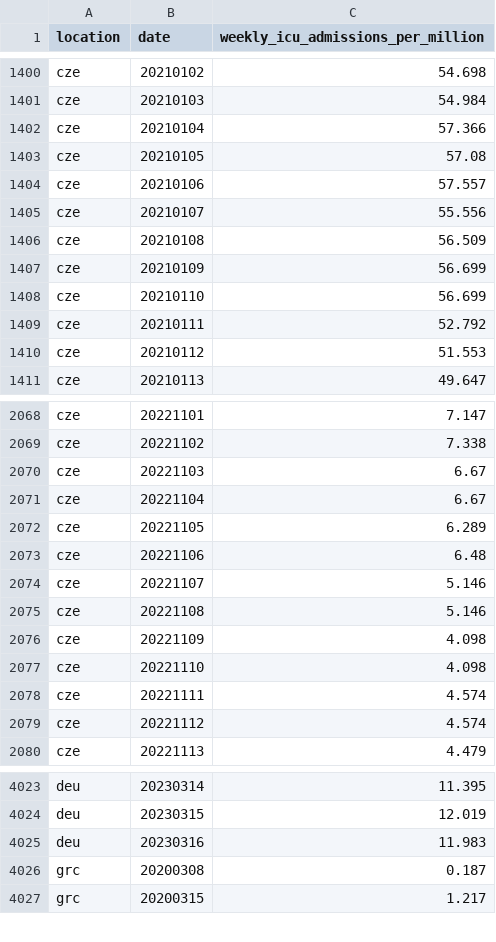
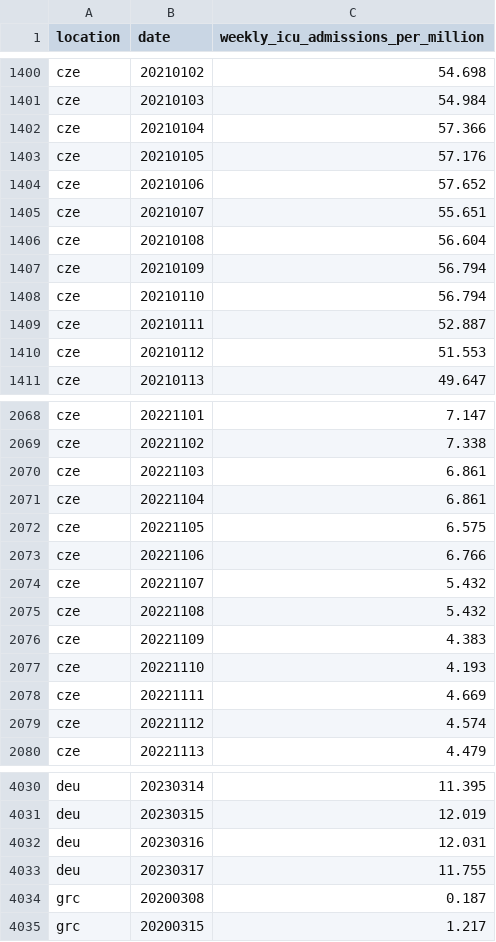
Before and after one commit to open-numbers/ddf--owid--covid_19, a CSV file: ddf--datapoints--weekly_icu_admissions_per_million--by--location--date.csv, drawn as a sheet; only a part is shown, gaps mark what is left out; the diff covers the shown part only.

```diff
--- a/ddf--datapoints--weekly_icu_admissions_per_million--by--location--date.csv
+++ b/ddf--datapoints--weekly_icu_admissions_per_million--by--location--date.csv
@@ -1402,9 +1402,9 @@ cze,20210103,54.984
 cze,20210104,57.366
-cze,20210105,57.08
-cze,20210106,57.557
-cze,20210107,55.556
-cze,20210108,56.509
-cze,20210109,56.699
-cze,20210110,56.699
-cze,20210111,52.792
+cze,20210105,57.176
+cze,20210106,57.652
+cze,20210107,55.651
+cze,20210108,56.604
+cze,20210109,56.794
+cze,20210110,56.794
+cze,20210111,52.887
 cze,20210112,51.553
@@ -2069,11 +2069,11 @@ cze,20221101,7.147
 cze,20221102,7.338
-cze,20221103,6.67
-cze,20221104,6.67
-cze,20221105,6.289
-cze,20221106,6.48
-cze,20221107,5.146
-cze,20221108,5.146
-cze,20221109,4.098
-cze,20221110,4.098
-cze,20221111,4.574
+cze,20221103,6.861
+cze,20221104,6.861
+cze,20221105,6.575
+cze,20221106,6.766
+cze,20221107,5.432
+cze,20221108,5.432
+cze,20221109,4.383
+cze,20221110,4.193
+cze,20221111,4.669
 cze,20221112,4.574
@@ -4024,3 +4031,4 @@ deu,20230314,11.395
 deu,20230315,12.019
-deu,20230316,11.983
+deu,20230316,12.031
+deu,20230317,11.755
 grc,20200308,0.187
```
Also changed, not shown: 7 added rows and 57 edited cells elsewhere in this file, ddf--datapoints--total_boosters--by--location--date.csv, ddf--datapoints--total_boosters_per_hundred--by--location--date.csv, 24 other files.
